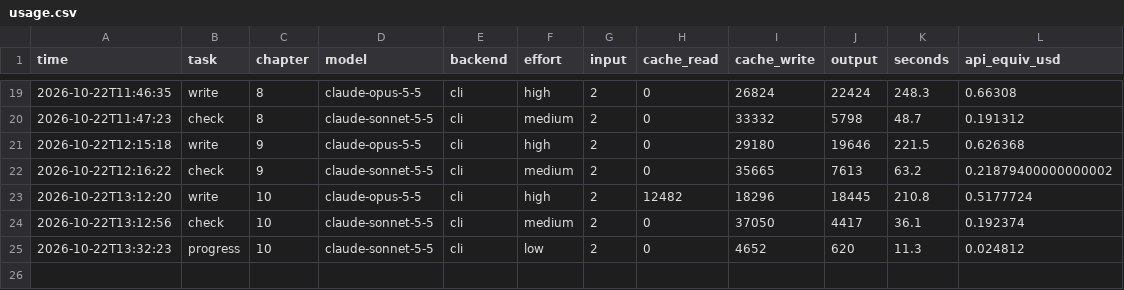
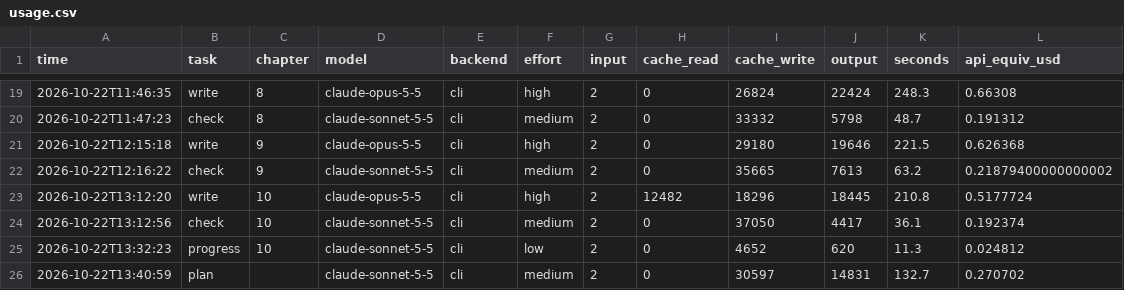
Before and after one commit to leonius21/respawn-2006, a CSV file: usage.csv, drawn as a sheet; only a part is shown, gaps mark what is left out; the diff names each change by its address in the sheet, - before the commit and + after, or states it on an @@ line.

Commit message:
Plan chapters 11-20

```diff
--- a/usage.csv
+++ b/usage.csv
+row 26: 2026-10-22T13:40:59 | plan |  | claude-sonnet-5-5 | cli | medium | 2 | 0 | 30597 | 14831 | 132.7 | 0.270702
```
Also changed, not shown: 1 other file.
